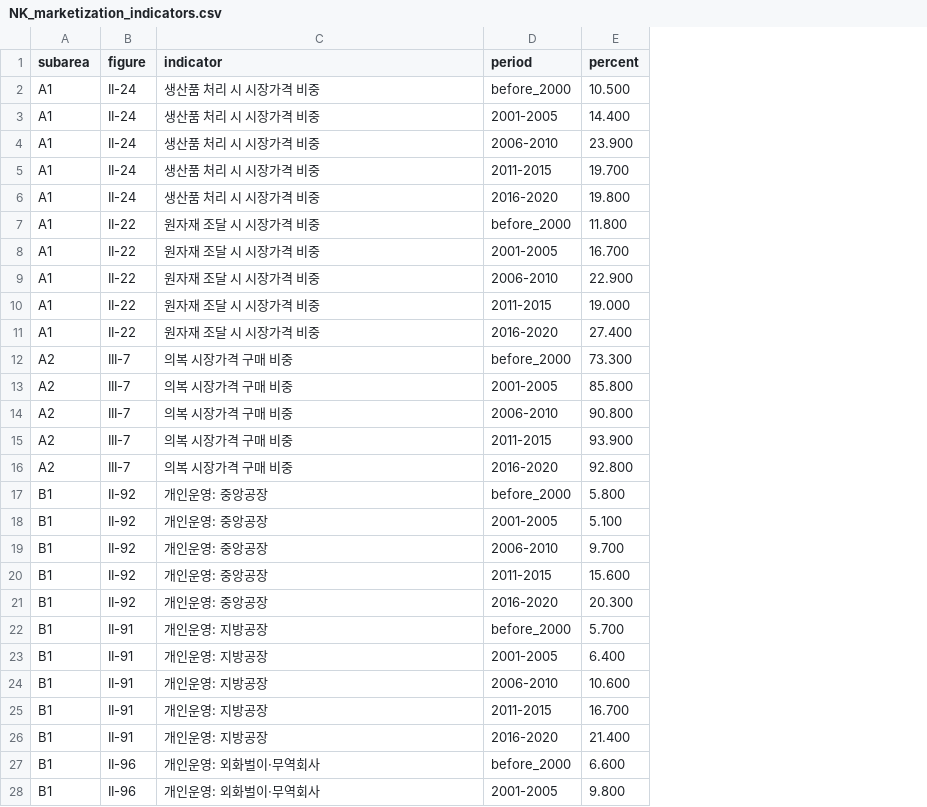
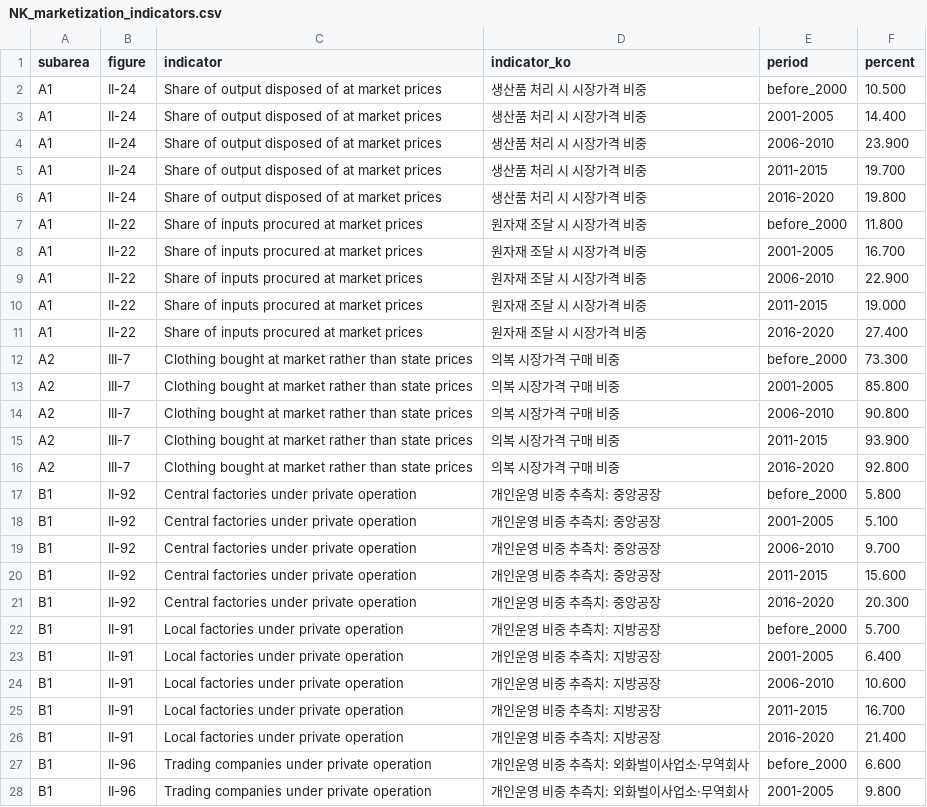
Before and after one commit to shjpeace-cloud/academic, a CSV file: data/marketization/NK_marketization_indicators.csv, drawn as a sheet; only a part is shown; the diff covers the shown part only; the diff names each change by its address in the sheet, - before the commit and + after, or states it on an @@ line.

```diff
--- a/data/marketization/NK_marketization_indicators.csv
+++ b/data/marketization/NK_marketization_indicators.csv
+column D (indicator_ko), rows 2-28: 생산품 처리 시 시장가격 비중 | 생산품 처리 시 시장가격 비중 | 생산품 처리 시 시장가격 비중 | 생산품 처리 시 시장가격 비중 | 생산품 처리 시 시장가격 비중 | 원자재 조달 시 시장가격 비중 | 원자재 조달 시 시장가격 비중 | 원자재 조달 시 시장가격 비중 | 원자재 조달 시 시장가격 비중 | 원자재 조달 시 시장가격 비중 | 의복 시장가격 구매 비중 | 의복 시장가격 구매 비중 | 의복 시장가격 구매 비중 | 의복 시장가격 구매 비중 | 의복 시장가격 구매 비중 | 개인운영 비중 추측치: 중앙공장 | 개인운영 비중 추측치: 중앙공장 | 개인운영 비중 추측치: 중앙공장 | 개인운영 비중 추측치: 중앙공장 | 개인운영 비중 추측치: 중앙공장 | 개인운영 비중 추측치: 지방공장 | 개인운영 비중 추측치: 지방공장 | 개인운영 비중 추측치: 지방공장 | 개인운영 비중 추측치: 지방공장 | 개인운영 비중 추측치: 지방공장 | 개인운영 비중 추측치: 외화벌이사업소·무역회사 | 개인운영 비중 추측치: 외화벌이사업소·무역회사
-C2:C6 (indicator): 생산품 처리 시 시장가격 비중
+C2:C6 (indicator): Share of output disposed of at market prices
-C7:C11 (indicator): 원자재 조달 시 시장가격 비중
+C7:C11 (indicator): Share of inputs procured at market prices
-C12:C16 (indicator): 의복 시장가격 구매 비중
+C12:C16 (indicator): Clothing bought at market rather than state prices
-C17:C21 (indicator): 개인운영: 중앙공장
+C17:C21 (indicator): Central factories under private operation
-C22:C26 (indicator): 개인운영: 지방공장
+C22:C26 (indicator): Local factories under private operation
-C27:C28 (indicator): 개인운영: 외화벌이·무역회사
+C27:C28 (indicator): Trading companies under private operation
```
Also changed, not shown: 43 edited cells elsewhere in this file, data/marketization/NK_marketization_index.csv, 1 other file.
